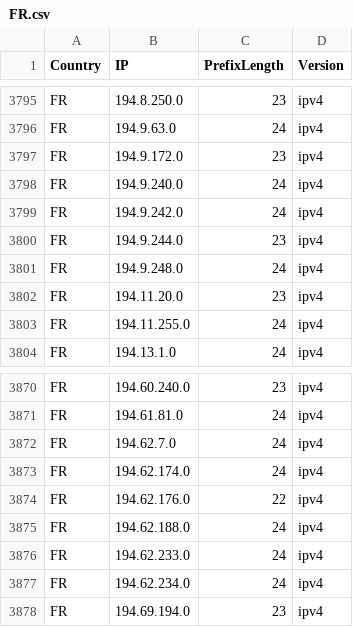
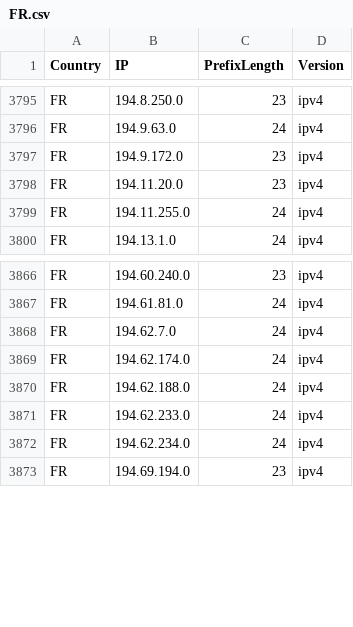
Before and after one commit to HotCakeX/Official-IANA-IP-blocks, a CSV file: CSV/IPV4/FR.csv, drawn as a sheet; only a part is shown, gaps mark what is left out.

Commit message:
updating sources and list

```diff
--- a/CSV/IPV4/FR.csv
+++ b/CSV/IPV4/FR.csv
@@ -3797,6 +3797,2 @@ FR,194.9.63.0,24,ipv4
 FR,194.9.172.0,23,ipv4
-FR,194.9.240.0,24,ipv4
-FR,194.9.242.0,24,ipv4
-FR,194.9.244.0,23,ipv4
-FR,194.9.248.0,24,ipv4
 FR,194.11.20.0,23,ipv4
@@ -3873,3 +3869,2 @@ FR,194.62.7.0,24,ipv4
 FR,194.62.174.0,24,ipv4
-FR,194.62.176.0,22,ipv4
 FR,194.62.188.0,24,ipv4
```
Also changed, not shown: CSV/IPV4/BR.csv, CSV/IPV4/CA.csv, 57 other files.
